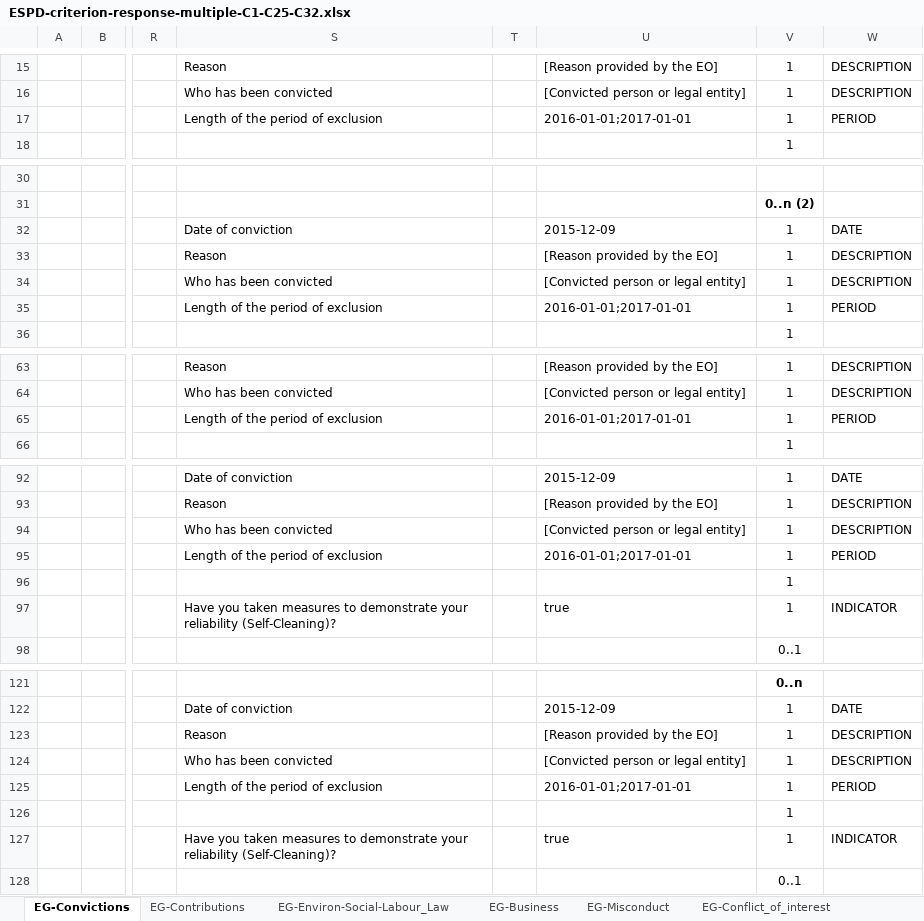
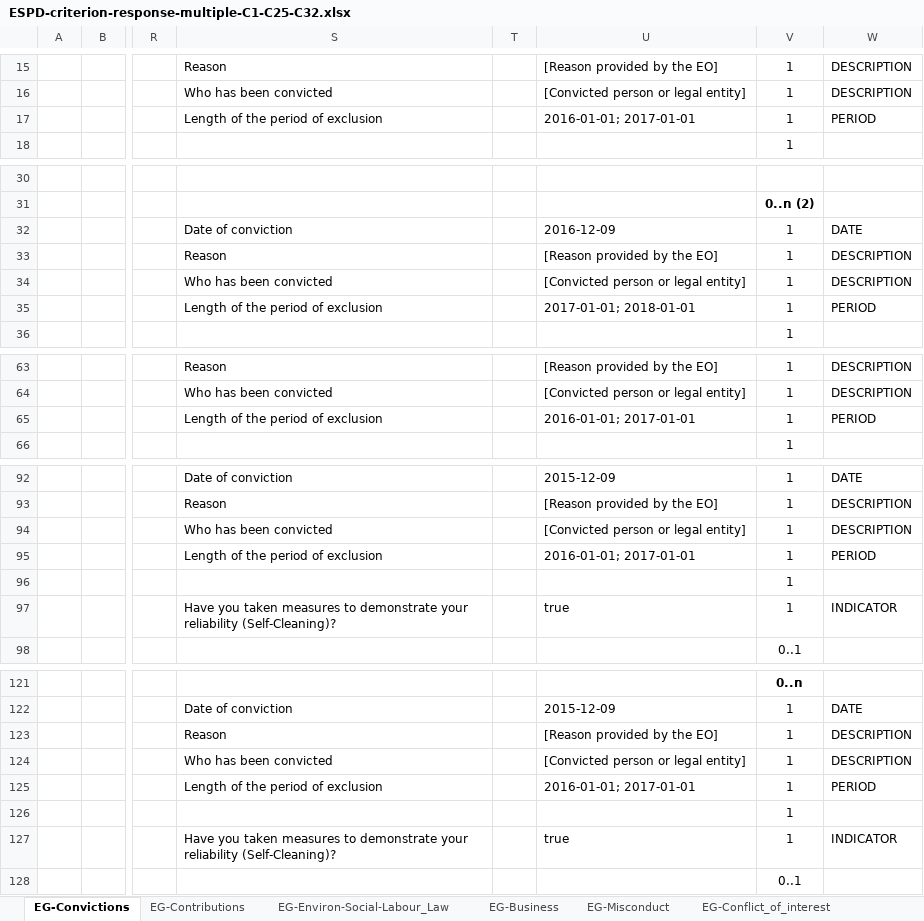
Before and after one commit to OP-TED/ESPD-EDM, an Excel workbook: criterion/ESPD-criterion-response-multiple-C1-C25-C32.xlsx, sheet EG-Convictions, drawn as a sheet; only a part is shown, gaps mark what is left out; values as stored, in another font and other column widths than the file's, no borders; the diff covers the shown part only; the diff names each change by its address in the sheet, - before the commit and + after, or states it on an @@ line.

```diff
--- a/criterion/ESPD-criterion-response-multiple-C1-C25-C32.xlsx (sheet EG-Convictions)
+++ b/criterion/ESPD-criterion-response-multiple-C1-C25-C32.xlsx (sheet EG-Convictions)
-U17: 2016-01-01;2017-01-01
+U17: 2016-01-01; 2017-01-01
-U32: 2015-12-09
+U32: 2016-12-09
-U35: 2016-01-01;2017-01-01
+U35: 2017-01-01; 2018-01-01
-U65: 2016-01-01;2017-01-01
+U65: 2016-01-01; 2017-01-01
-U95: 2016-01-01;2017-01-01
+U95: 2016-01-01; 2017-01-01
-U125: 2016-01-01;2017-01-01
+U125: 2016-01-01; 2017-01-01
```
Also changed, not shown: 2 edited cells elsewhere in this sheet, sheet SC-Specific_Yearly_Turnover, sheet SC-References, sheet EG-Contributions, sheet SC-General_Yearly_Turnover, sheet SC-Specific_Average_Y_Turnover, sheet SC_Abilities_3 (Education), criterion/ESPD-criterion-request-multiple-C25-C32.xlsx.
